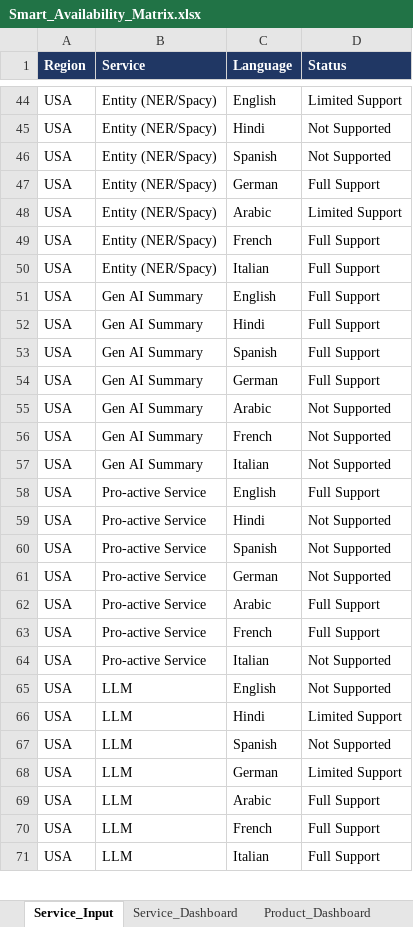
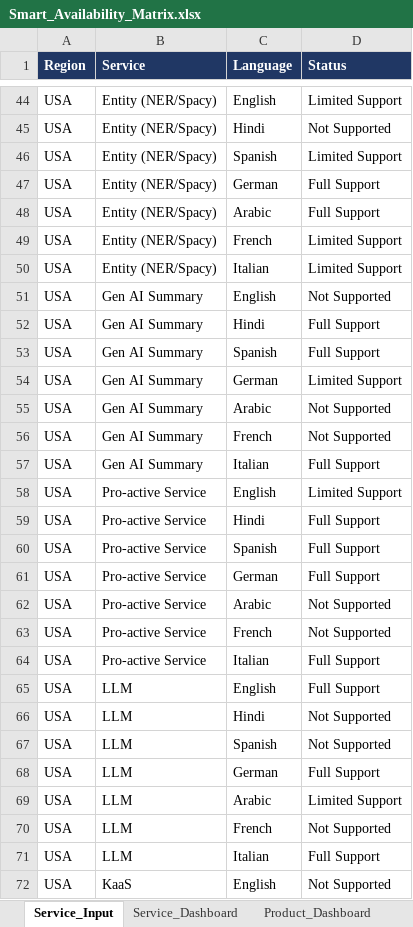
Before and after one commit to jiteshagarwal/Product-Language-Matrix, an Excel workbook: Product Language Matrix/Smart_Availability_Matrix.xlsx, sheet Service_Input, drawn as a sheet; only a part is shown, gaps mark what is left out; values as stored, in another font and other column widths than the file's, no borders; the diff covers the shown part only; the diff names each change by its address in the sheet, - before the commit and + after, or states it on an @@ line.

```diff
--- a/Product Language Matrix/Smart_Availability_Matrix.xlsx (sheet Service_Input)
+++ b/Product Language Matrix/Smart_Availability_Matrix.xlsx (sheet Service_Input)
-D46 (Status): Not Supported
+D46 (Status): Limited Support
-D48 (Status): Limited Support
+D48 (Status): Full Support
-D49:D50 (Status): Full Support
+D49:D50 (Status): Limited Support
-D51 (Status): Full Support
+D51 (Status): Not Supported
-D54 (Status): Full Support
+D54 (Status): Limited Support
-D57 (Status): Not Supported
+D57 (Status): Full Support
-D58 (Status): Full Support
+D58 (Status): Limited Support
-D59:D61 (Status): Not Supported
+D59:D61 (Status): Full Support
-D62:D63 (Status): Full Support
+D62:D63 (Status): Not Supported
-D64:D65 (Status): Not Supported
+D64:D65 (Status): Full Support
-D66 (Status): Limited Support
+D66 (Status): Not Supported
-D68 (Status): Limited Support
+D68 (Status): Full Support
-D69 (Status): Full Support
+D69 (Status): Limited Support
-D70 (Status): Full Support
+D70 (Status): Not Supported
+row 72: USA | KaaS | English | Not Supported
```
Also changed, not shown: 34 added rows and 223 edited cells elsewhere in this sheet, sheet Product_Dashboard, sheet Service_Dashboard, hidden cells, 1 other file.
